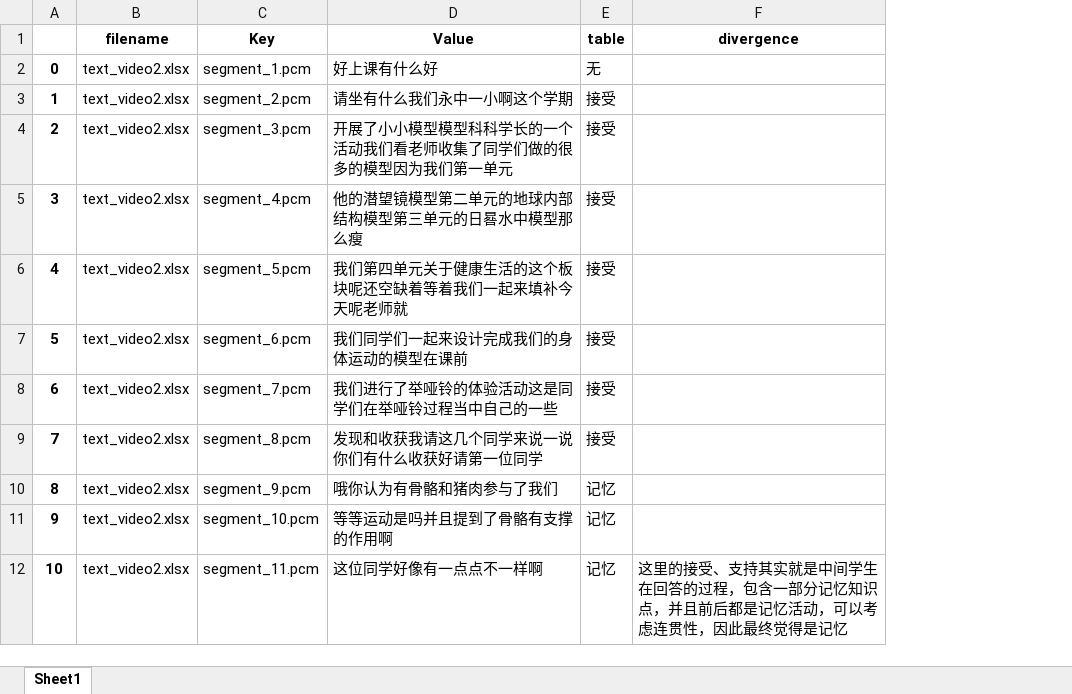
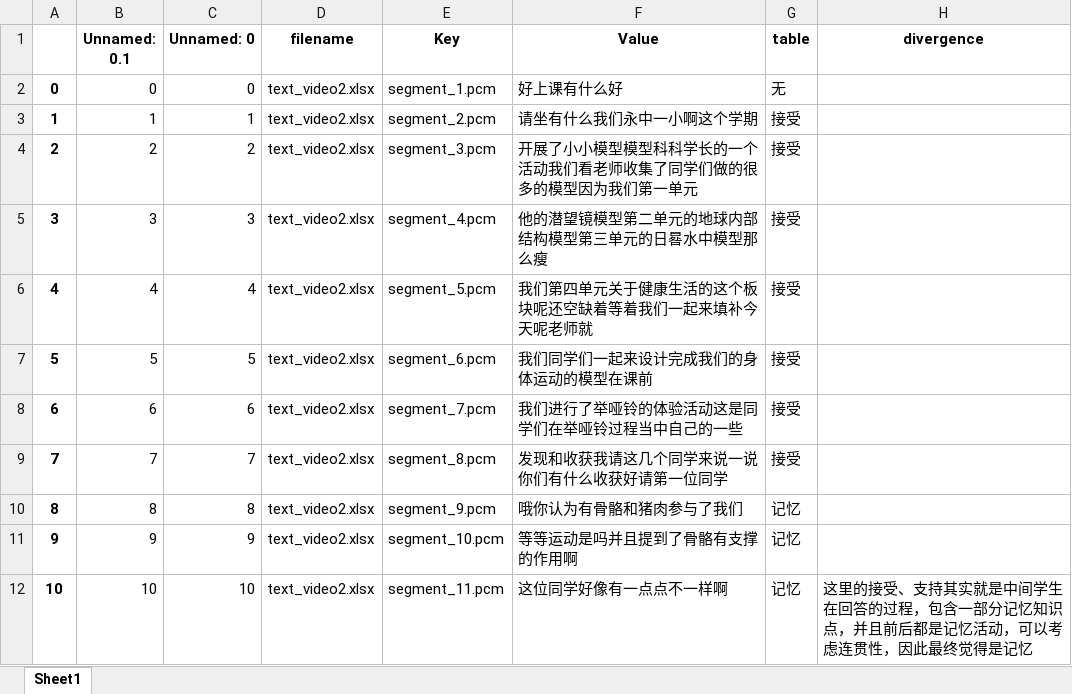
Before and after one commit to HRan2004/CognitiveEncoding, an Excel workbook: datasets/clean/all_data.xlsx, sheet Sheet1, drawn as a sheet; only a part is shown; values as stored, in another font and other column widths than the file's, no borders; the diff names each change by its address in the sheet, - before the commit and + after, or states it on an @@ line.

```diff
--- a/datasets/clean/all_data.xlsx (sheet Sheet1)
+++ b/datasets/clean/all_data.xlsx (sheet Sheet1)
+column B (Unnamed: 0.1), rows 2-12: 0 | 1 | 2 | 3 | 4 | 5 | 6 | 7 | 8 | 9 | 10
+column C (Unnamed: 0), rows 2-12: 0 | 1 | 2 | 3 | 4 | 5 | 6 | 7 | 8 | 9 | 10
```
Also changed, not shown: 2 other files.
